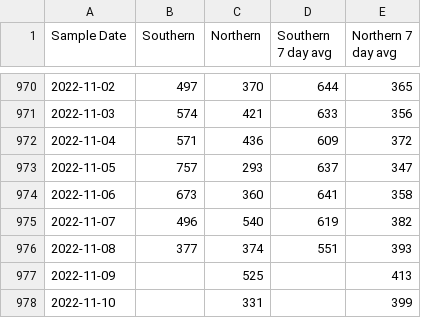
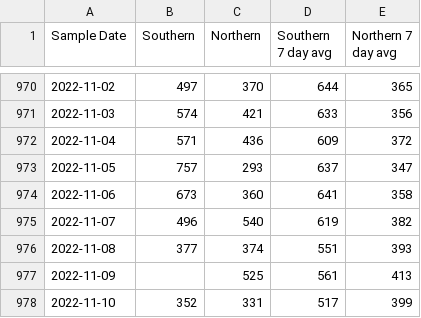
Before and after one commit to KieferO/mwra_scrape, a TSV file: MWRAData.tsv, drawn as a sheet; only a part is shown, gaps mark what is left out.

```diff
--- a/MWRAData.tsv
+++ b/MWRAData.tsv
@@ -976,3 +976,3 @@ Sample Date	Southern	Northern	Southern 7 day avg	Northern 7 day avg
 2022-11-08	377	374	551	393
-2022-11-09		525		413
-2022-11-10		331		399
+2022-11-09		525	561	413
+2022-11-10	352	331	517	399
```
Also changed, not shown: 7day-avg.tsv, 7day-diff.tsv.
